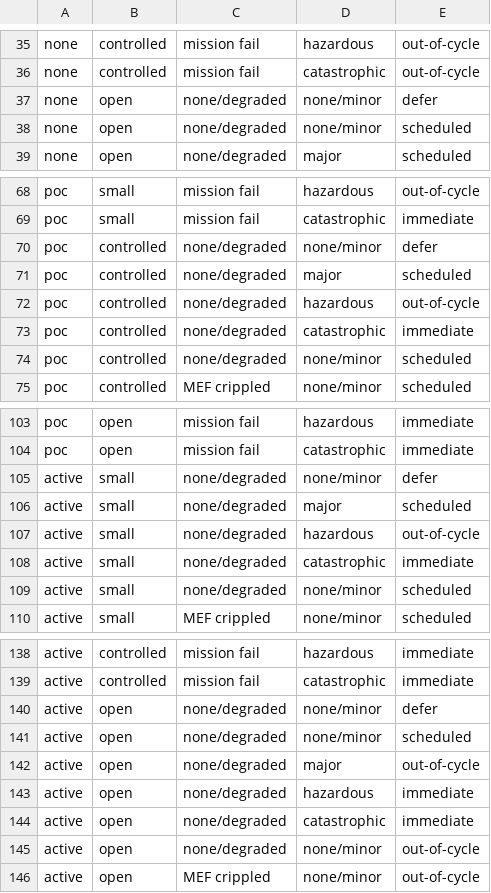
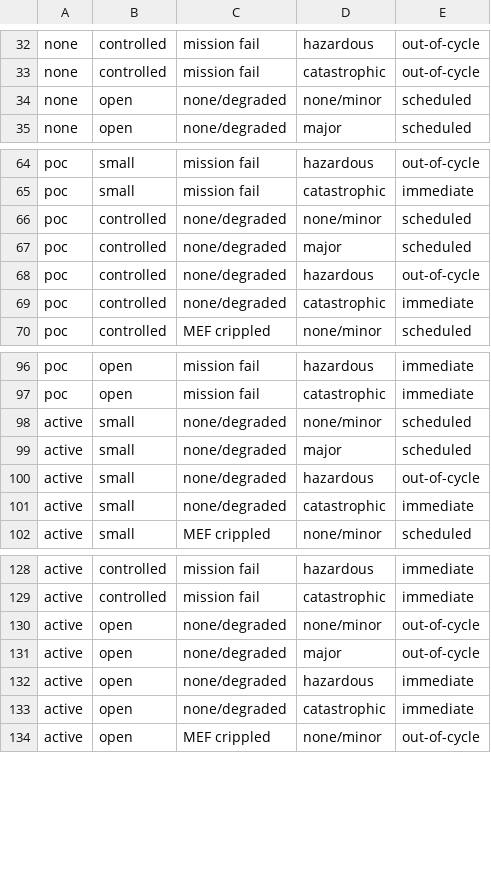
Before and after one commit to CERTCC/SSVC, a CSV file: data/ssvc_2_deployer.csv, drawn as a sheet; only a part is shown, gaps mark what is left out; the diff covers the shown part only.

```diff
--- a/data/ssvc_2_deployer.csv
+++ b/data/ssvc_2_deployer.csv
@@ -36,3 +33,2 @@ none,controlled,mission fail,hazardous,out-of-cycle
 none,controlled,mission fail,catastrophic,out-of-cycle
-none,open,none/degraded,none/minor,defer
 none,open,none/degraded,none/minor,scheduled
@@ -69,3 +65,3 @@ poc,small,mission fail,hazardous,out-of-cycle
 poc,small,mission fail,catastrophic,immediate
-poc,controlled,none/degraded,none/minor,defer
+poc,controlled,none/degraded,none/minor,scheduled
 poc,controlled,none/degraded,major,scheduled
@@ -73,3 +69,2 @@ poc,controlled,none/degraded,hazardous,out-of-cycle
 poc,controlled,none/degraded,catastrophic,immediate
-poc,controlled,none/degraded,none/minor,scheduled
 poc,controlled,MEF crippled,none/minor,scheduled
@@ -104,3 +97,3 @@ poc,open,mission fail,hazardous,immediate
 poc,open,mission fail,catastrophic,immediate
-active,small,none/degraded,none/minor,defer
+active,small,none/degraded,none/minor,scheduled
 active,small,none/degraded,major,scheduled
@@ -108,3 +101,2 @@ active,small,none/degraded,hazardous,out-of-cycle
 active,small,none/degraded,catastrophic,immediate
-active,small,none/degraded,none/minor,scheduled
 active,small,MEF crippled,none/minor,scheduled
@@ -139,4 +129,3 @@ active,controlled,mission fail,hazardous,immediate
 active,controlled,mission fail,catastrophic,immediate
-active,open,none/degraded,none/minor,defer
-active,open,none/degraded,none/minor,scheduled
+active,open,none/degraded,none/minor,out-of-cycle
 active,open,none/degraded,major,out-of-cycle
@@ -144,3 +133,2 @@ active,open,none/degraded,hazardous,immediate
 active,open,none/degraded,catastrophic,immediate
-active,open,none/degraded,none/minor,out-of-cycle
 active,open,MEF crippled,none/minor,out-of-cycle
```
Also changed, not shown: 7 removed rows and 3 edited cells elsewhere in this file.
